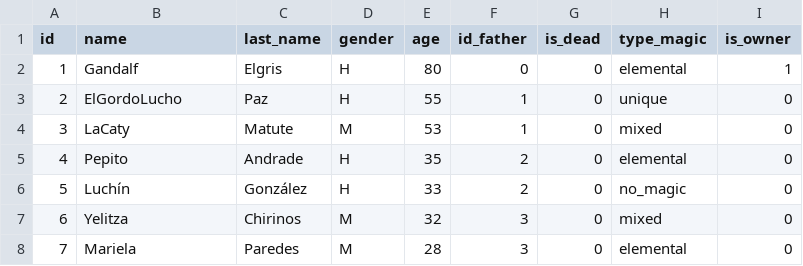
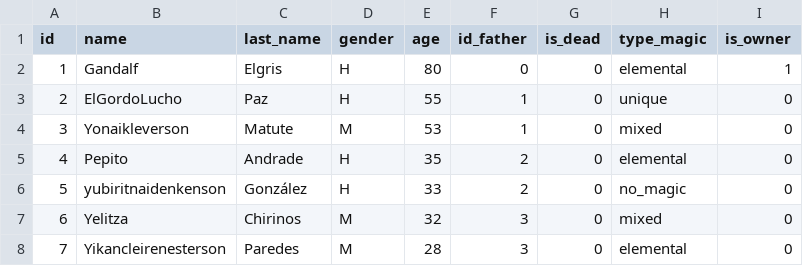
Before and after one commit to JesusQG/EDD-Proyect, a CSV file: bin/data.csv, drawn as a sheet.

```diff
--- a/bin/data.csv
+++ b/bin/data.csv
@@ -3,6 +3,6 @@ id,name,last_name,gender,age,id_father,is_dead,type_magic,is_owner
 2,ElGordoLucho,Paz,H,55,1,0,unique,0
-3,LaCaty,Matute,M,53,1,0,mixed,0
+3,Yonaikleverson,Matute,M,53,1,0,mixed,0
 4,Pepito,Andrade,H,35,2,0,elemental,0
-5,Luchín,González,H,33,2,0,no_magic,0
+5,yubiritnaidenkenson,González,H,33,2,0,no_magic,0
 6,Yelitza,Chirinos,M,32,3,0,mixed,0
-7,Mariela,Paredes,M,28,3,0,elemental,0
+7,Yikancleirenesterson,Paredes,M,28,3,0,elemental,0
```
Also changed, not shown: 6 other files.
